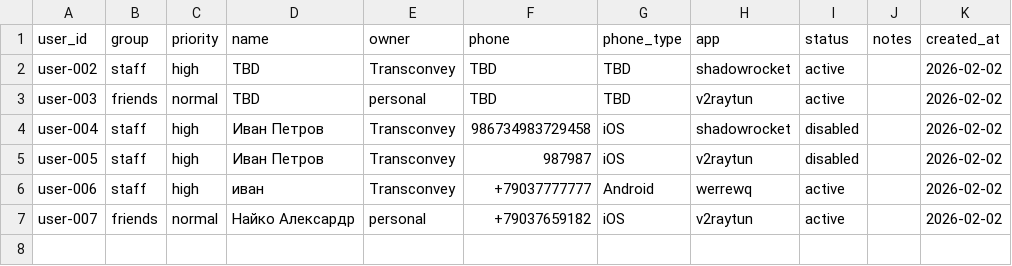
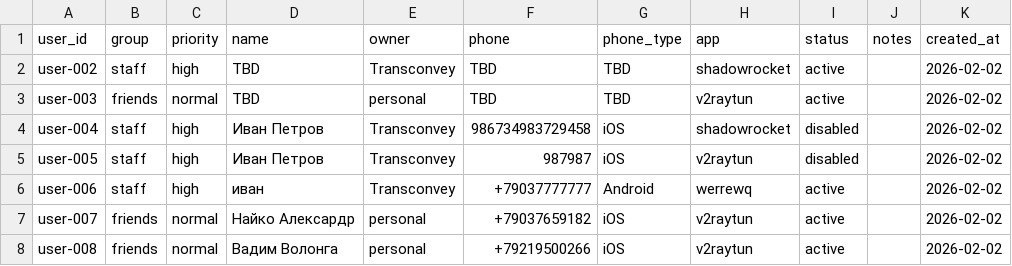
Before and after one commit to titovka-infra/vpn-subs, a CSV file: users.csv, drawn as a sheet; the diff names each change by its address in the sheet, - before the commit and + after, or states it on an @@ line.

Commit message:
add user-008 (friends) Вадим Волонга

```diff
--- a/users.csv
+++ b/users.csv
+row 8: user-008 | friends | normal | Вадим Волонга | personal | +79219500266 | iOS | v2raytun | active |  | 2026-02-02
```
Also changed, not shown: 1 other file.
